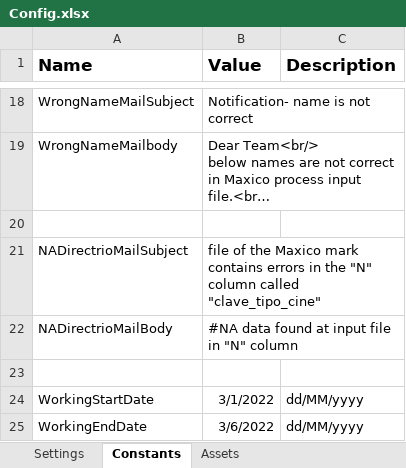
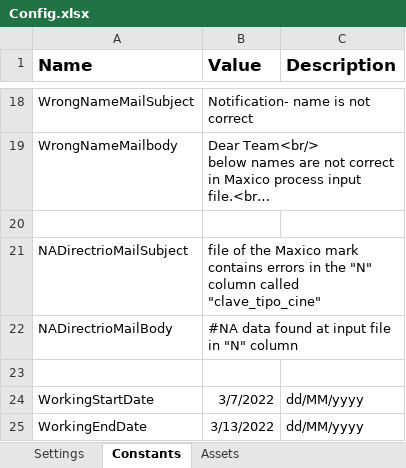
Before and after one commit to Tecnoyar/CinepolisChile, an Excel workbook: Data/Config.xlsx, sheet Constants, drawn as a sheet; only a part is shown, gaps mark what is left out; long unchanged cells end in …; values as stored, in another font and other column widths than the file's, no borders; the diff names each change by its address in the sheet, - before the commit and + after, or states it on an @@ line.

```diff
--- a/Data/Config.xlsx (sheet Constants)
+++ b/Data/Config.xlsx (sheet Constants)
-B24 (Value): 3/1/2022
+B24 (Value): 3/7/2022
-B25 (Value): 3/6/2022
+B25 (Value): 3/13/2022
```
Also changed, not shown: sheet Settings.
